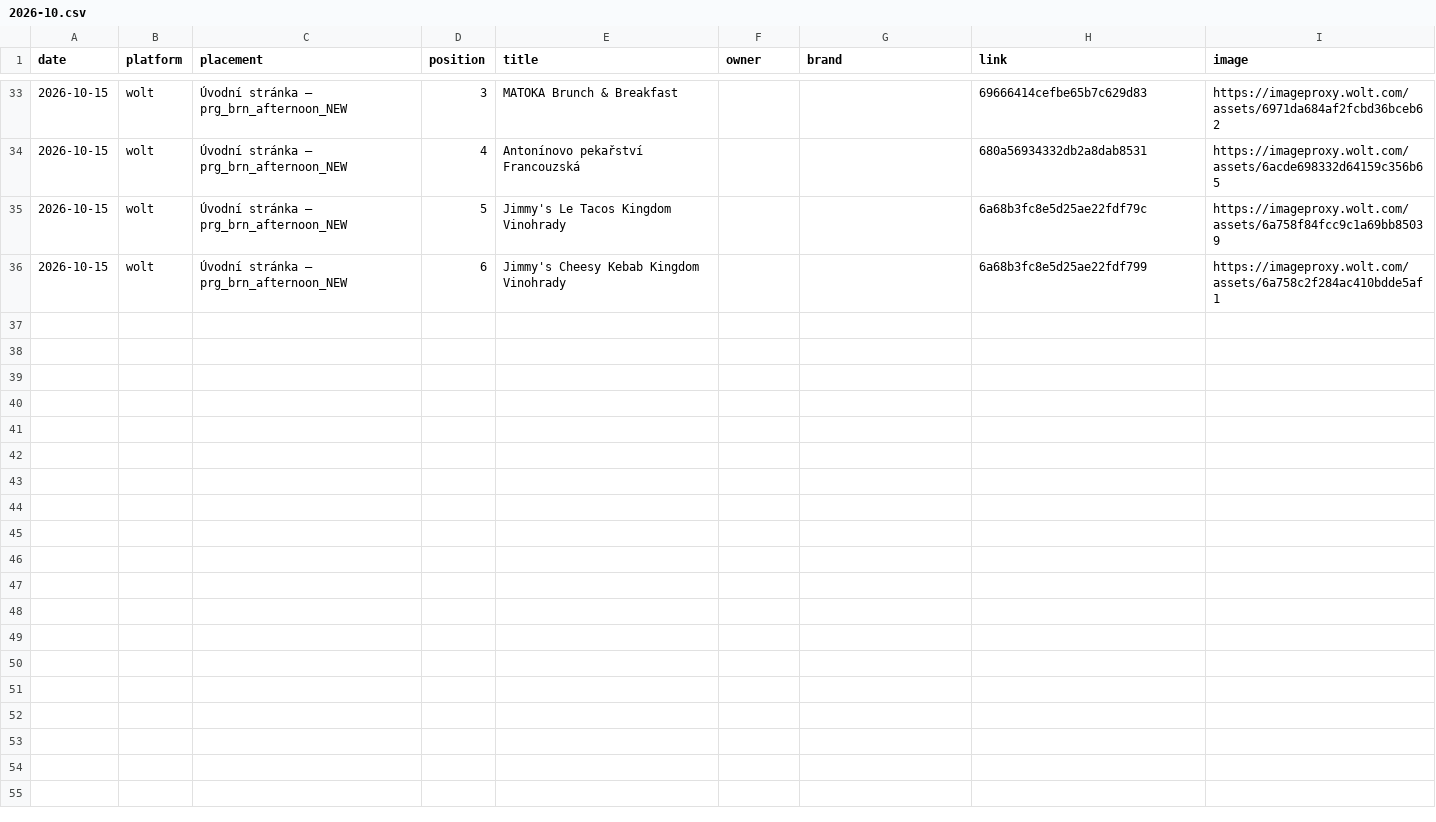
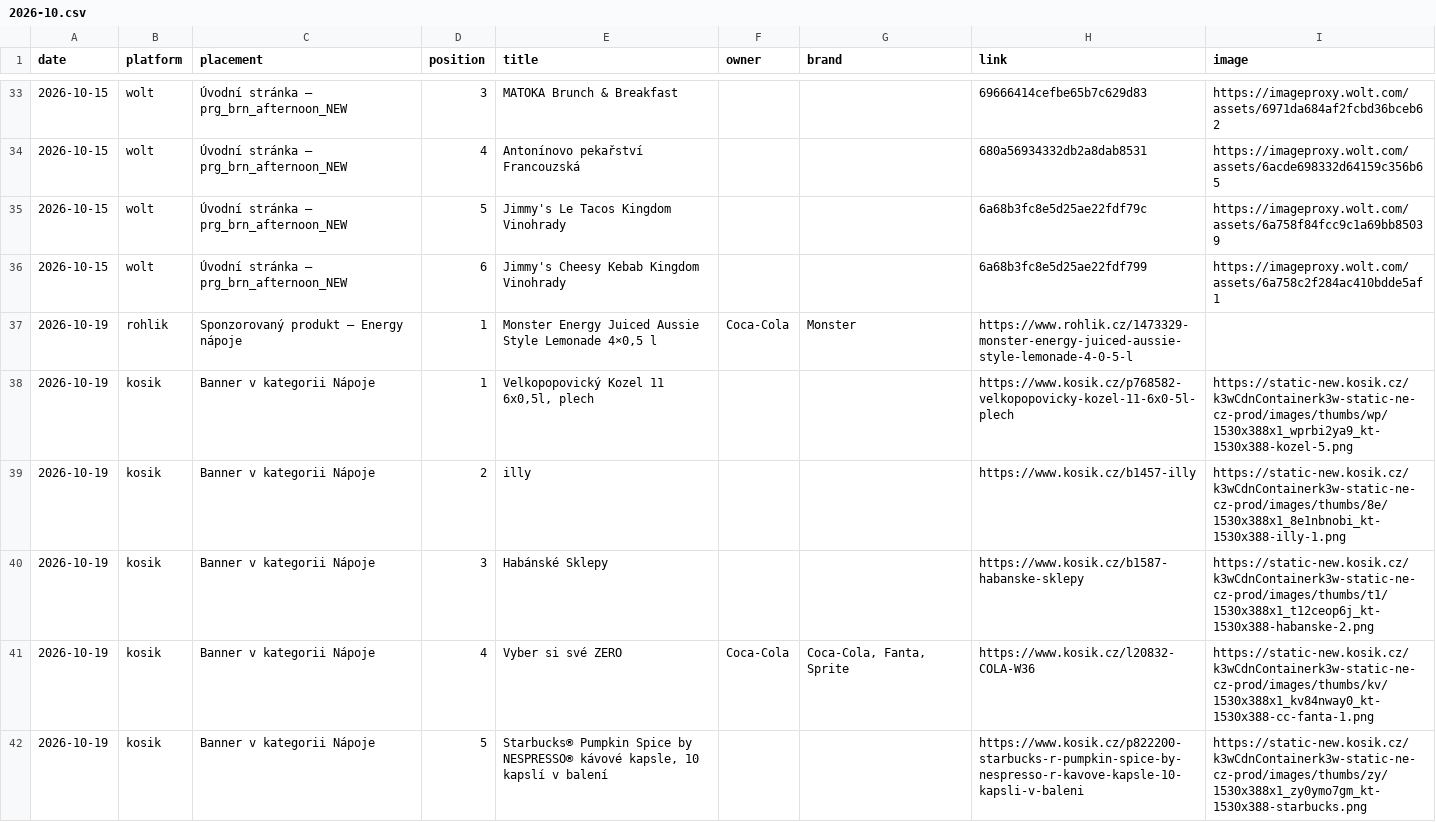
Before and after one commit to kratkype-dev/Cloude-project, a CSV file: data/banners/2026-10.csv, drawn as a sheet; only a part is shown, gaps mark what is left out; the diff covers the shown part only; the diff names each change by its address in the sheet, - before the commit and + after, or states it on an @@ line.

Commit message:
data: měření 2026-10-19

```diff
--- a/data/banners/2026-10.csv
+++ b/data/banners/2026-10.csv
+row 37: 2026-10-19 | rohlik | Sponzorovaný produkt – Energy nápoje | 1 | Monster Energy Juiced Aussie Style Lemonade 4×0,5 l | Coca-Cola | Monster | https://www.rohlik.cz/1473329-monster-energy-juiced-aussie-style-lemonade-4-0-5-l
+row 38: 2026-10-19 | kosik | Banner v kategorii Nápoje | 1 | Velkopopovický Kozel 11 6x0,5l, plech |  |  | https://www.kosik.cz/p768582-velkopopovicky-kozel-11-6x0-5l-plech | https://static-new.kosik.cz/k3wCdnContainerk3w-static-ne-cz-prod/images/thumbs/wp/1530x388x1_wprbi2ya9_kt-1530x388-kozel-5.png
+row 39: 2026-10-19 | kosik | Banner v kategorii Nápoje | 2 | illy |  |  | https://www.kosik.cz/b1457-illy | https://static-new.kosik.cz/k3wCdnContainerk3w-static-ne-cz-prod/images/thumbs/8e/1530x388x1_8e1nbnobi_kt-1530x388-illy-1.png
+row 40: 2026-10-19 | kosik | Banner v kategorii Nápoje | 3 | Habánské Sklepy |  |  | https://www.kosik.cz/b1587-habanske-sklepy | https://static-new.kosik.cz/k3wCdnContainerk3w-static-ne-cz-prod/images/thumbs/t1/1530x388x1_t12ceop6j_kt-1530x388-habanske-2.png
+row 41: 2026-10-19 | kosik | Banner v kategorii Nápoje | 4 | Vyber si své ZERO | Coca-Cola | Coca-Cola, Fanta, Sprite | https://www.kosik.cz/l20832-COLA-W36 | https://static-new.kosik.cz/k3wCdnContainerk3w-static-ne-cz-prod/images/thumbs/kv/1530x388x1_kv84nway0_kt-1530x388-cc-fanta-1.png
+row 42: 2026-10-19 | kosik | Banner v kategorii Nápoje | 5 | Starbucks® Pumpkin Spice by NESPRESSO® kávové kapsle, 10 kapslí v balení |  |  | https://www.kosik.cz/p822200-starbucks-r-pumpkin-spice-by-nespresso-r-kavove-kapsle-10-kapsli-v-baleni | https://static-new.kosik.cz/k3wCdnContainerk3w-static-ne-cz-prod/images/thumbs/zy/1530x388x1_zy0ymo7gm_kt-1530x388-starbucks.png
```
Also changed, not shown: 6 added rows elsewhere in this file, 4 other files.
